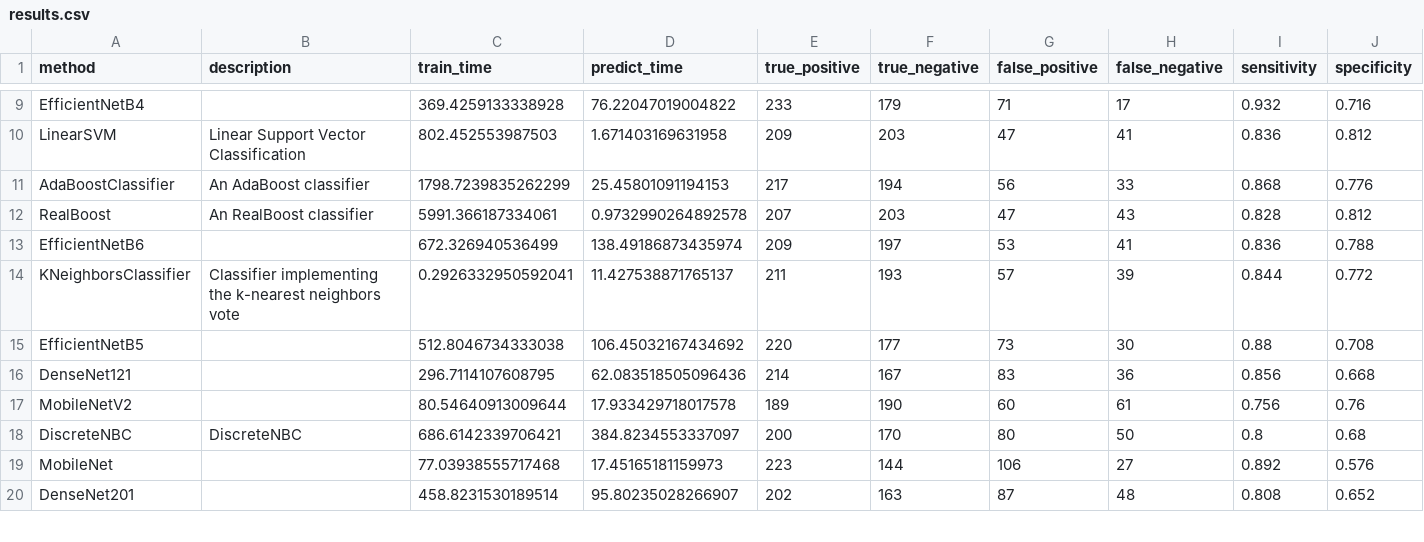
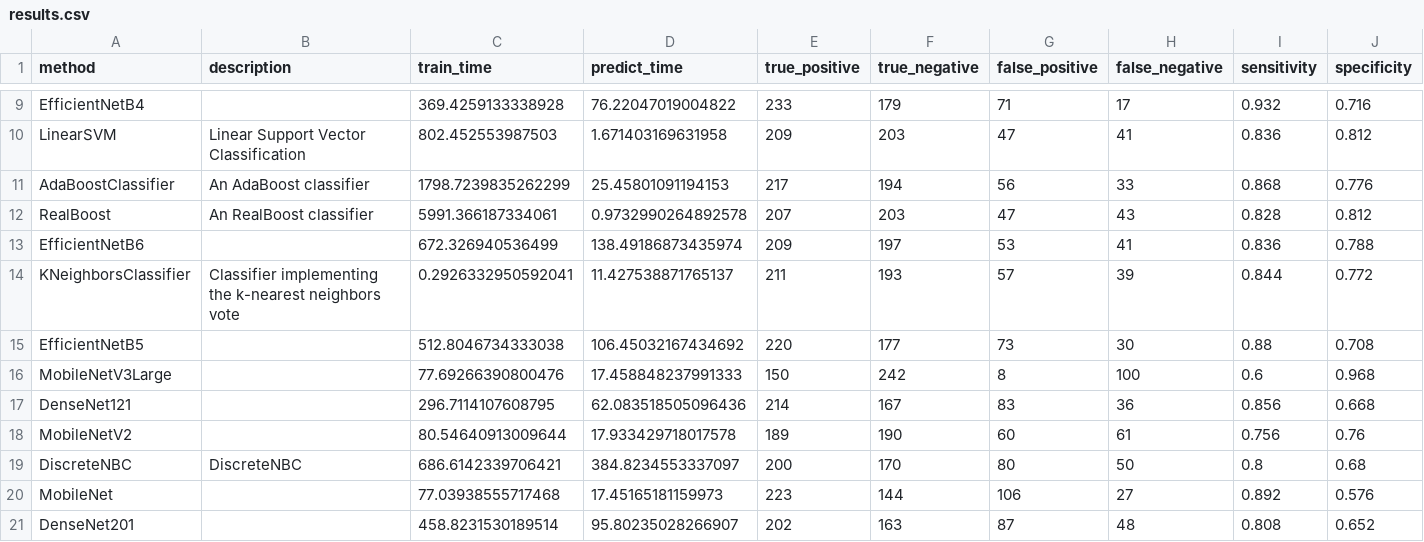
Before and after one commit to wl44545/wl44545.github.io, a CSV file: praca-inzynierska/history/2021_11_28_21_15_00_081017/results.csv, drawn as a sheet; only a part is shown, gaps mark what is left out; rows hold the shown columns only; the diff names each change by its address in the sheet, - before the commit and + after, or states it on an @@ line.

Commit message:
Autocommit with results

```diff
--- a/praca-inzynierska/history/2021_11_28_21_15_00_081017/results.csv
+++ b/praca-inzynierska/history/2021_11_28_21_15_00_081017/results.csv
+row 16: MobileNetV3Large |  | 77.69266390800476 | 17.458848237991333 | 150 | 242 | 8 | 100 | 0.6 | 0.968
```
Also changed, not shown: 5 other files.
